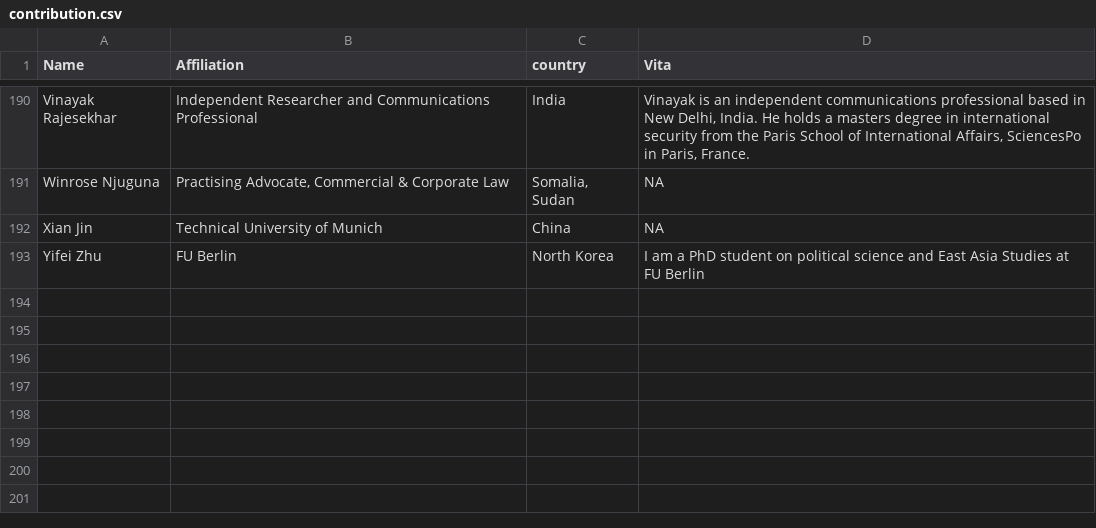
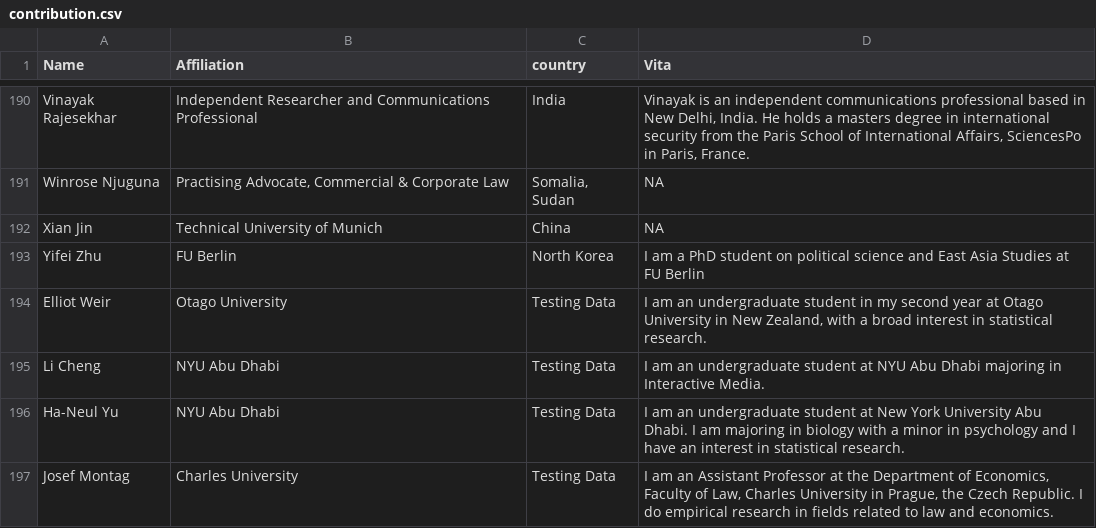
Before and after one commit to LuMesserschmidt/CoronaNet, a CSV file: data/people/contribution.csv, drawn as a sheet; only a part is shown, gaps mark what is left out.

```diff
--- a/data/people/contribution.csv
+++ b/data/people/contribution.csv
@@ -193 +193,5 @@ Xian Jin,Technical University of Munich,China,NA
 Yifei Zhu,FU Berlin,North Korea,I am a PhD student on political science and East Asia Studies at FU Berlin
+Elliot Weir,Otago University,Testing Data,"I am an undergraduate student in my second year at Otago University in New Zealand, with a broad interest in statistical research."
+Li Cheng,NYU Abu Dhabi,Testing Data,I am an undergraduate student at NYU  Abu Dhabi majoring in Interactive Media.
+Ha-Neul Yu,NYU Abu Dhabi,Testing Data,I am an undergraduate student at New York University Abu Dhabi. I am majoring in biology with a minor in psychology and I have an interest in statistical research.
+Josef Montag,Charles University,Testing Data,"I am an Assistant Professor at the Department of Economics, Faculty of Law, Charles University in Prague, the Czech Republic. I do empirical research in fields related to law and economics."
```
Also changed, not shown: docs/data/people/contribution.csv, 13 other files.
